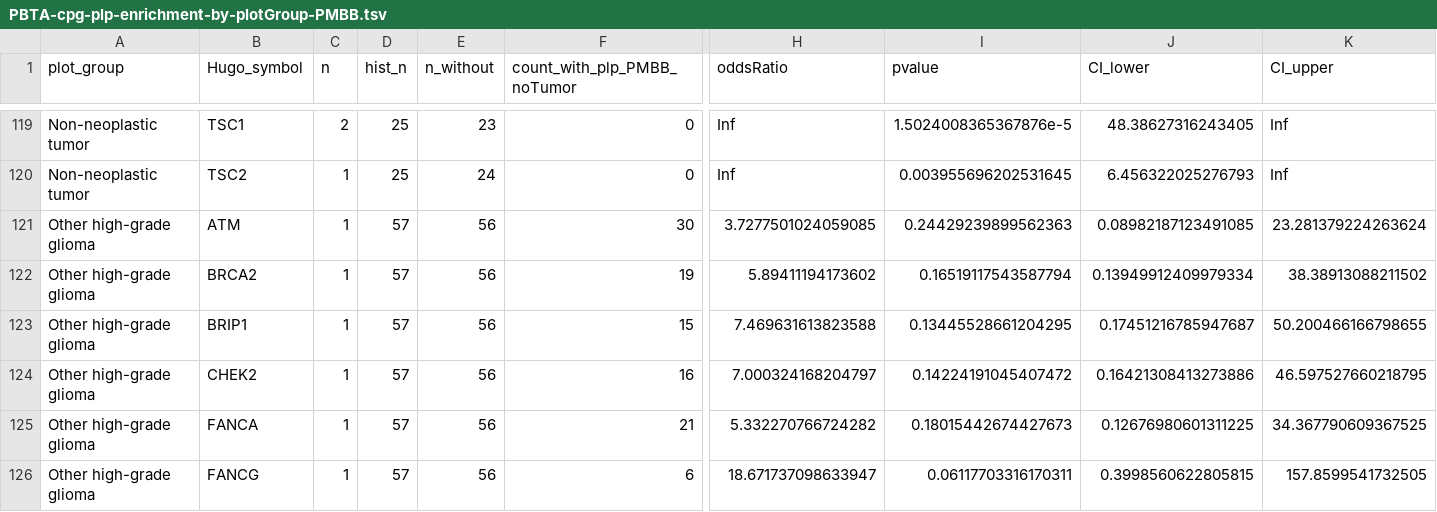
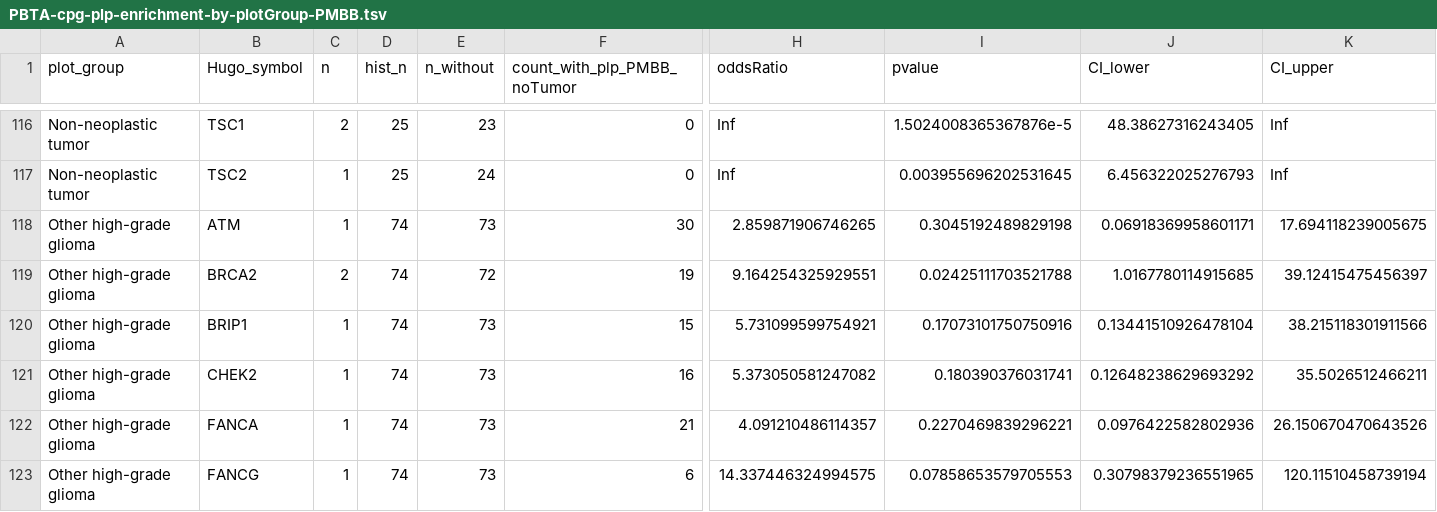
Before and after one commit to diskin-lab-chop/pbta-germline-somatic, a TSV file: analyses/cpg-enrichment/results/PBTA-cpg-plp-enrichment-by-plotGroup-PMBB.tsv, drawn as a sheet; only a part is shown, gaps mark what is left out; addresses are those after the commit; the diff covers the shown part only; the diff names each change by its address in the sheet, - before the commit and + after, or states it on an @@ line.

```diff
--- a/analyses/cpg-enrichment/results/PBTA-cpg-plp-enrichment-by-plotGroup-PMBB.tsv
+++ b/analyses/cpg-enrichment/results/PBTA-cpg-plp-enrichment-by-plotGroup-PMBB.tsv
-D118:D123 (hist_n): 57
+D118:D123 (hist_n): 74
-E118 (n_without): 56
+E118 (n_without): 73
-H118 (oddsRatio): 3.7277501024059085
+H118 (oddsRatio): 2.859871906746265
-I118 (pvalue): 0.24429239899562363
+I118 (pvalue): 0.3045192489829198
-J118 (CI_lower): 0.08982187123491085
+J118 (CI_lower): 0.06918369958601171
-K118 (CI_upper): 23.281379224263624
+K118 (CI_upper): 17.694118239005675
-C119 (n): 1
+C119 (n): 2
-E119 (n_without): 56
+E119 (n_without): 72
-H119 (oddsRatio): 5.89411194173602
+H119 (oddsRatio): 9.164254325929551
-I119 (pvalue): 0.16519117543587794
+I119 (pvalue): 0.02425111703521788
-J119 (CI_lower): 0.13949912409979334
+J119 (CI_lower): 1.0167780114915685
-K119 (CI_upper): 38.38913088211502
+K119 (CI_upper): 39.12415475456397
-E120:E123 (n_without): 56
+E120:E123 (n_without): 73
-H120 (oddsRatio): 7.469631613823588
+H120 (oddsRatio): 5.731099599754921
-I120 (pvalue): 0.13445528661204295
+I120 (pvalue): 0.17073101750750916
-J120 (CI_lower): 0.17451216785947687
+J120 (CI_lower): 0.13441510926478104
-K120 (CI_upper): 50.200466166798655
+K120 (CI_upper): 38.215118301911566
-H121 (oddsRatio): 7.000324168204797
+H121 (oddsRatio): 5.373050581247082
-I121 (pvalue): 0.14224191045407472
+I121 (pvalue): 0.180390376031741
-J121 (CI_lower): 0.16421308413273886
+J121 (CI_lower): 0.12648238629693292
-K121 (CI_upper): 46.597527660218795
+K121 (CI_upper): 35.5026512466211
-H122 (oddsRatio): 5.332270766724282
+H122 (oddsRatio): 4.091210486114357
-I122 (pvalue): 0.18015442674427673
+I122 (pvalue): 0.2270469839296221
-J122 (CI_lower): 0.12676980601311225
+J122 (CI_lower): 0.0976422582802936
-K122 (CI_upper): 34.367790609367525
+K122 (CI_upper): 26.150670470643526
-H123 (oddsRatio): 18.671737098633947
+H123 (oddsRatio): 14.337446324994575
-I123 (pvalue): 0.06117703316170311
+I123 (pvalue): 0.07858653579705553
-J123 (CI_lower): 0.3998560622805815
+J123 (CI_lower): 0.30798379236551965
-K123 (CI_upper): 157.8599541732505
+K123 (CI_upper): 120.11510458739194
```
Also changed, not shown: 3 added rows, 3 removed rows and 82 edited cells elsewhere in this file, analyses/cpg-enrichment/results/PBTA-cpg-plp-enrichment-by-plotGroup-gnomAD.tsv, analyses/cpg-enrichment/results/plot-group-cpg-plp-enrichment-merged.tsv, 6 other files.
